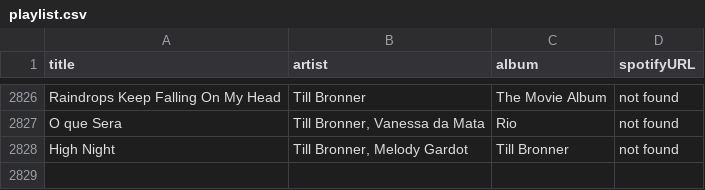
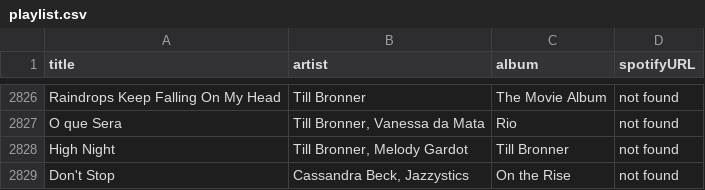
Before and after one commit to albertollamaso/best-bossa-nova-and-jazz-playlist, a CSV file: playlist.csv, drawn as a sheet; only a part is shown, gaps mark what is left out; the diff names each change by its address in the sheet, - before the commit and + after, or states it on an @@ line.

```diff
--- a/playlist.csv
+++ b/playlist.csv
+row 2829: Don't Stop | Cassandra Beck, Jazzystics | On the Rise | not found
```
Also changed, not shown: 1 other file.
